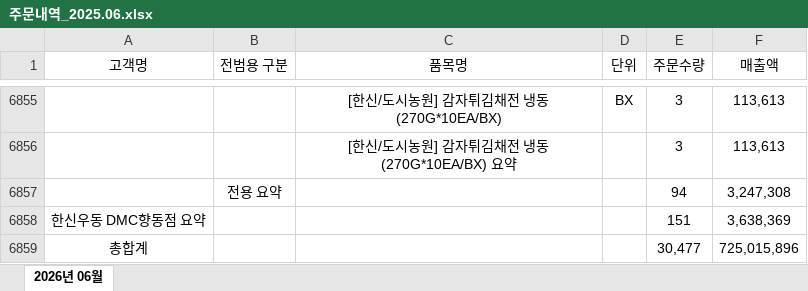
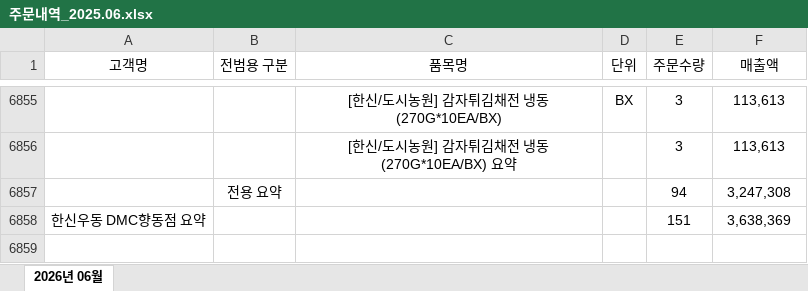
Before and after one commit to eroong-idea/hanshin-logistics, an Excel workbook: data/주문내역_2025.06.xlsx, sheet 2026년 06월, drawn as a sheet; only a part is shown, gaps mark what is left out; values as stored, in another font and other column widths than the file's, no borders; the diff names each change by its address in the sheet, - before the commit and + after, or states it on an @@ line.

Commit message:
데이터 총합계 삭제

```diff
--- a/data/주문내역_2025.06.xlsx (sheet 2026년 06월)
+++ b/data/주문내역_2025.06.xlsx (sheet 2026년 06월)
-row 6859: 총합계 |  |  |  | 30,477 | 725,015,896
```
